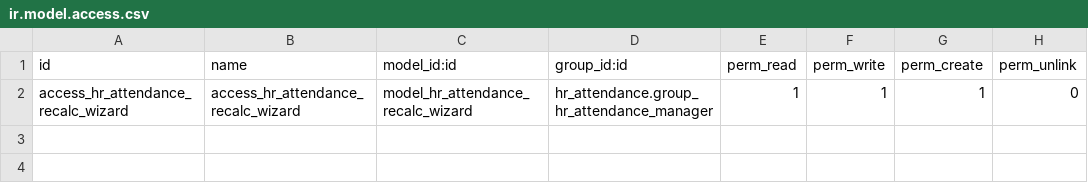
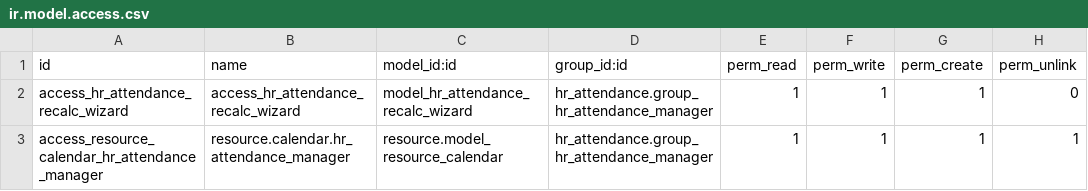
Before and after one commit to polimex/polimex-rfid, a CSV file: hr_attendance_multi_rfid/security/ir.model.access.csv, drawn as a sheet; the diff names each change by its address in the sheet, - before the commit and + after, or states it on an @@ line.

Commit message:
add rights for attendance manager to resource.calendar model and make it multi-company

```diff
--- a/hr_attendance_multi_rfid/security/ir.model.access.csv
+++ b/hr_attendance_multi_rfid/security/ir.model.access.csv
+row 3: access_resource_calendar_hr_attendance_manager | resource.calendar.hr_attendance_manager | resource.model_resource_calendar | hr_attendance.group_hr_attendance_manager | 1 | 1 | 1 | 1
```
Also changed, not shown: 2 other files.
